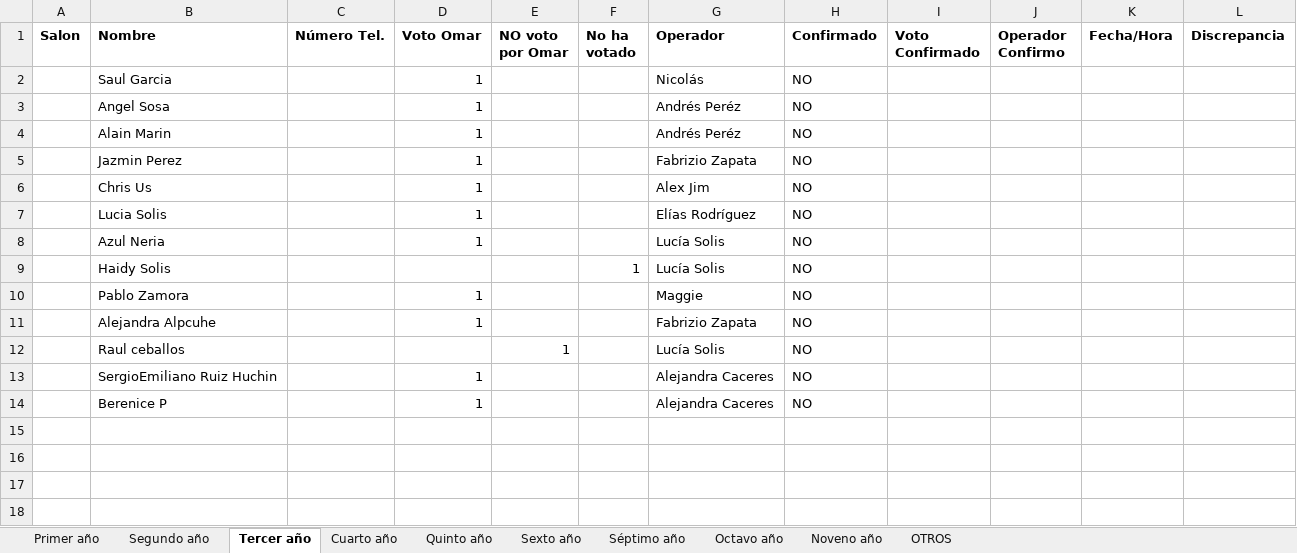
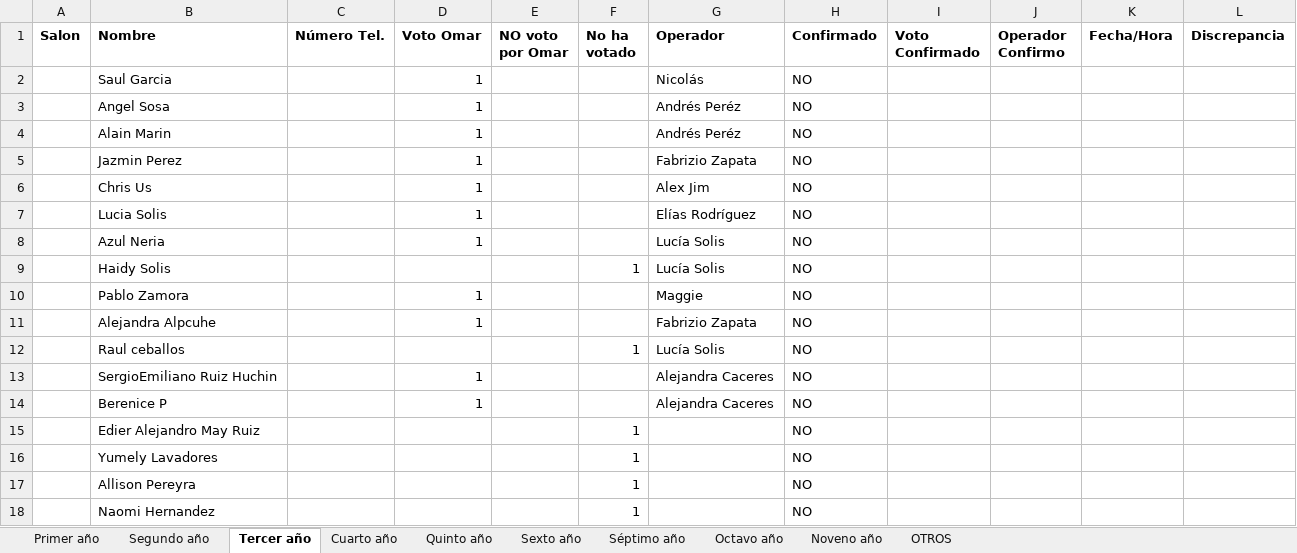
Before and after one commit to OctavioNovelo/Miscellaneous, an Excel workbook: Bot_Conteo/FCA/data/Padron.xlsx, sheet Tercer año, drawn as a sheet; values as stored, in another font and other column widths than the file's, no borders; the diff names each change by its address in the sheet, - before the commit and + after, or states it on an @@ line.

```diff
--- a/Bot_Conteo/FCA/data/Padron.xlsx (sheet Tercer año)
+++ b/Bot_Conteo/FCA/data/Padron.xlsx (sheet Tercer año)
-E12 (NO voto por Omar): 1
+E12 (NO voto por Omar): (empty)
-F12 (No ha votado): (empty)
+F12 (No ha votado): 1
+row 15:  | Edier Alejandro May Ruiz |  |  |  | 1 |  | NO
+row 16:  | Yumely Lavadores |  |  |  | 1 |  | NO
+row 17:  | Allison Pereyra |  |  |  | 1 |  | NO
+row 18:  | Naomi Hernandez |  |  |  | 1 |  | NO
```
Also changed, not shown: sheet Quinto año, sheet Octavo año, sheet Noveno año, sheet Segundo año, sheet OTROS, Bot_Conteo/DERECHO/data/Padron.xlsx.
